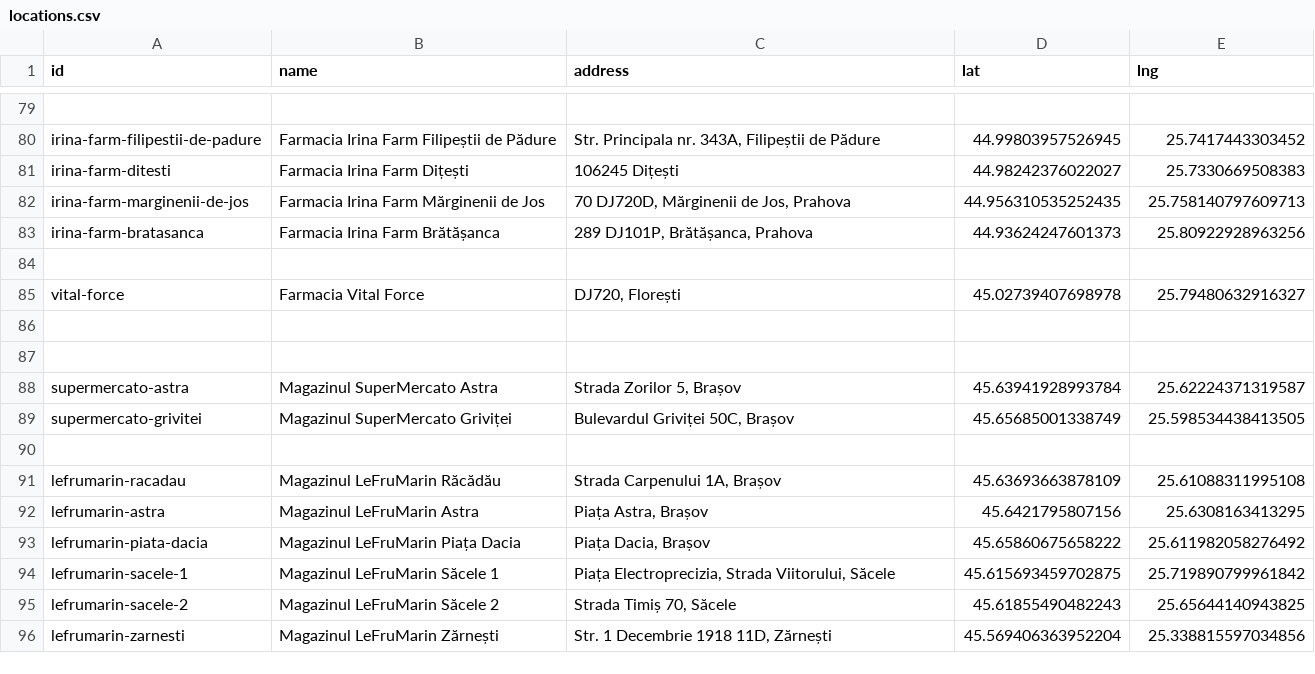
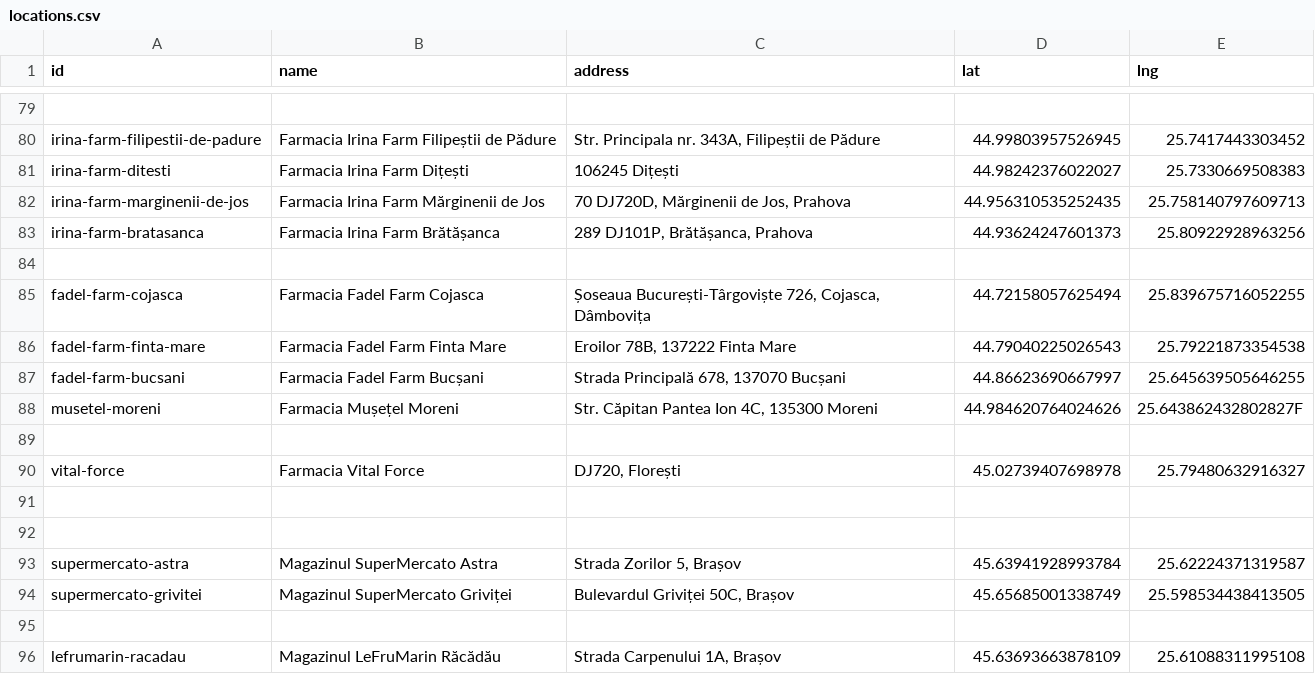
Before and after one commit to diother/hintermann-box, a CSV file: data/locations.csv, drawn as a sheet; only a part is shown, gaps mark what is left out; the shorter side is filled out with more unchanged rows.

```diff
--- a/data/locations.csv
+++ b/data/locations.csv
@@ -84,2 +84,7 @@ irina-farm-bratasanca;Farmacia Irina Farm Brătășanca;289 DJ101P, Brătășanc
 
+fadel-farm-cojasca;Farmacia Fadel Farm Cojasca;Șoseaua București-Târgoviște 726, Cojasca, Dâmbovița;44.72158057625494;25.839675716052255
+fadel-farm-finta-mare;Farmacia Fadel Farm Finta Mare;Eroilor 78B, 137222 Finta Mare;44.79040225026543;25.79221873354538
+fadel-farm-bucsani;Farmacia Fadel Farm Bucșani;Strada Principală 678, 137070 Bucșani;44.86623690667997;25.645639505646255
+musetel-moreni;Farmacia Mușețel Moreni;Str. Căpitan Pantea Ion 4C, 135300 Moreni;44.984620764024626;25.643862432802827F
+
 vital-force;Farmacia Vital Force;DJ720, Florești;45.02739407698978;25.79480632916327
```
Also changed, not shown: 5 other files.
